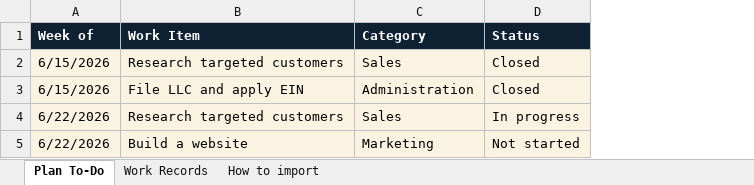
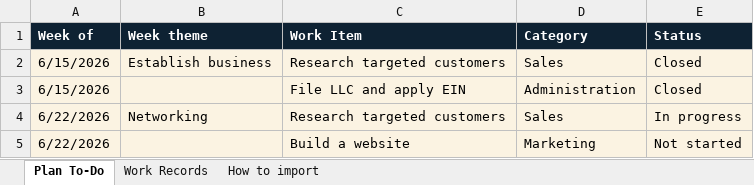
Before and after one commit to xfislearning/Tasks, an Excel workbook: Tasks-Tracker-Import-Template.xlsx, sheet Plan To-Do, drawn as a sheet; values as stored, in another font and other column widths than the file's, no borders; the diff names each change by its address in the sheet, - before the commit and + after, or states it on an @@ line.

```diff
--- a/Tasks-Tracker-Import-Template.xlsx (sheet Plan To-Do)
+++ b/Tasks-Tracker-Import-Template.xlsx (sheet Plan To-Do)
+column B (Week theme), rows 2-4: Establish business |  | Networking
```
Also changed, not shown: sheet How to import.
